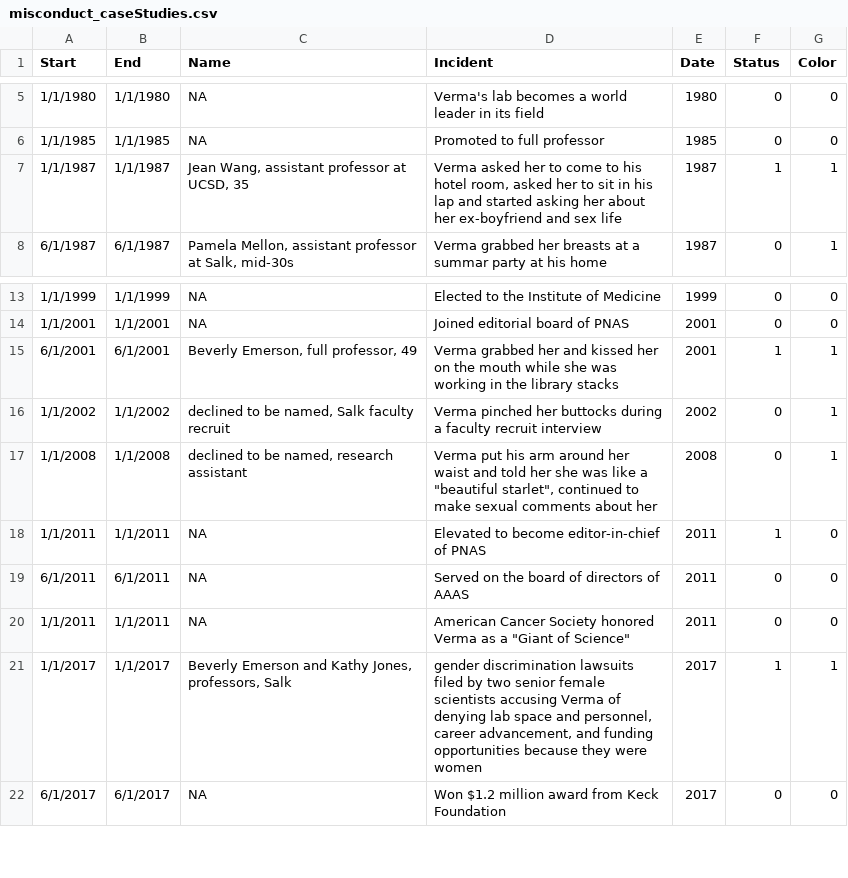
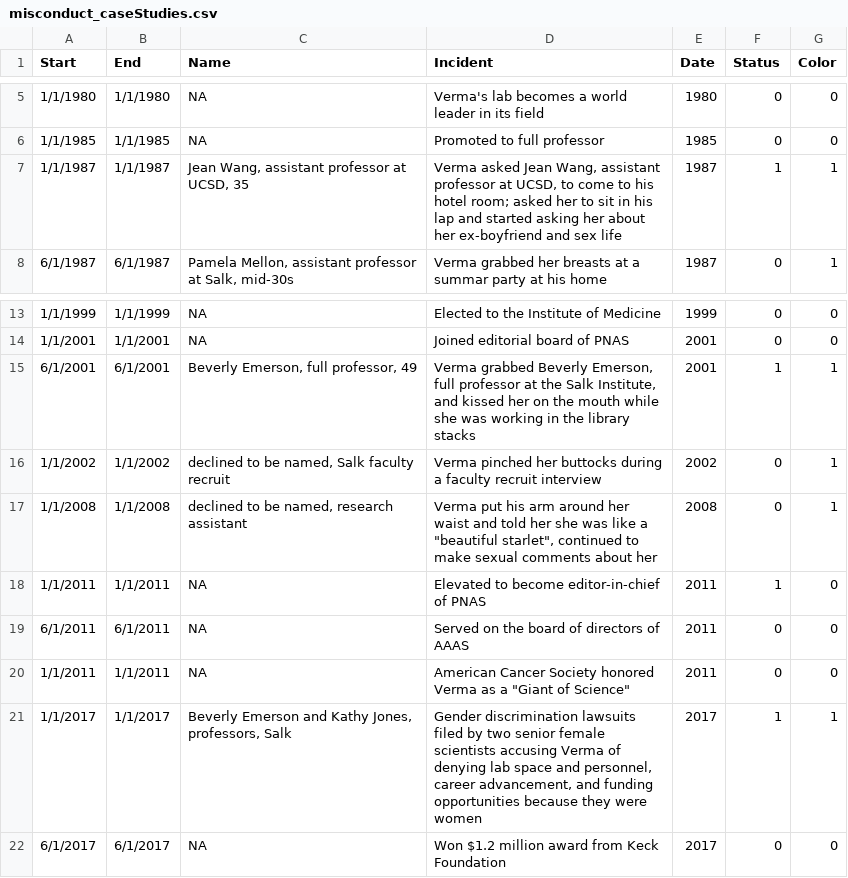
Before and after one commit to miopio/ms1-project, a CSV file: data/misconduct_caseStudies.csv, drawn as a sheet; only a part is shown, gaps mark what is left out.

```diff
--- a/data/misconduct_caseStudies.csv
+++ b/data/misconduct_caseStudies.csv
@@ -6,3 +6,3 @@
 1/1/1985,1/1/1985,NA,Promoted to full professor,1985,0,0
-1/1/1987,1/1/1987,"Jean Wang, assistant professor at UCSD, 35","Verma asked her to come to his hotel room, asked her to sit in his lap and started asking her about her ex-boyfriend and sex life",1987,1,1
+1/1/1987,1/1/1987,"Jean Wang, assistant professor at UCSD, 35","Verma asked Jean Wang, assistant professor at UCSD, to come to his hotel room; asked her to sit in his lap and started asking her about her ex-boyfriend and sex life",1987,1,1
 6/1/1987,6/1/1987,"Pamela Mellon, assistant professor at Salk, mid-30s",Verma grabbed her breasts at a summar party at his home,1987,0,1
@@ -14,3 +14,3 @@
 1/1/2001,1/1/2001,NA,Joined editorial board of PNAS,2001,0,0
-6/1/2001,6/1/2001,"Beverly Emerson, full professor, 49",Verma grabbed her and kissed her on the mouth while she was working in the library stacks,2001,1,1
+6/1/2001,6/1/2001,"Beverly Emerson, full professor, 49","Verma grabbed Beverly Emerson, full professor at the Salk Institute, and kissed her on the mouth while she was working in the library stacks",2001,1,1
 1/1/2002,1/1/2002,"declined to be named, Salk faculty recruit",Verma pinched her buttocks during a faculty recruit interview,2002,0,1
@@ -20,3 +20,3 @@
 1/1/2011,1/1/2011,NA,"American Cancer Society honored Verma as a ""Giant of Science""",2011,0,0
-1/1/2017,1/1/2017,"Beverly Emerson and Kathy Jones, professors, Salk","gender discrimination lawsuits filed by two senior female scientists accusing Verma of denying lab space and personnel, career advancement, and funding opportunities because they were women",2017,1,1
+1/1/2017,1/1/2017,"Beverly Emerson and Kathy Jones, professors, Salk","Gender discrimination lawsuits filed by two senior female scientists accusing Verma of denying lab space and personnel, career advancement, and funding opportunities because they were women",2017,1,1
 6/1/2017,6/1/2017,NA,Won $1.2 million award from Keck Foundation,2017,0,0
```
Also changed, not shown: data/caseStudy_Ayala.csv, data/caseStudy_Krauss.csv, 2 other files.
